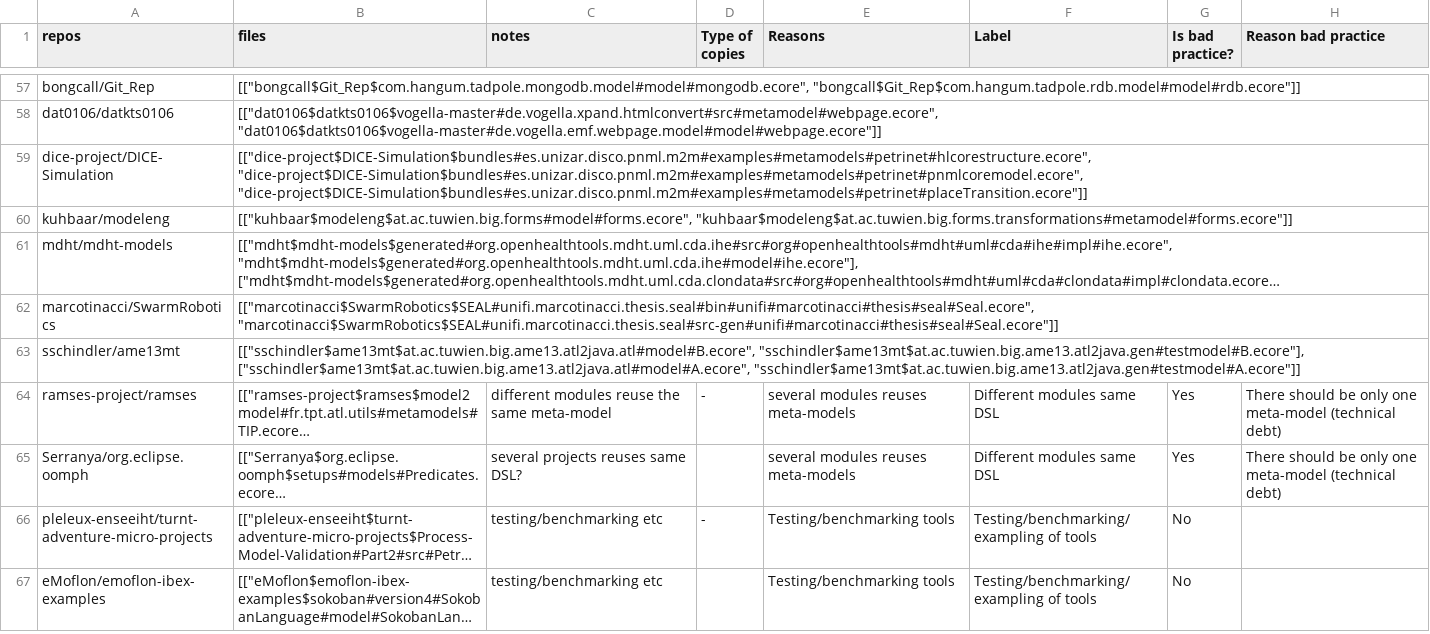
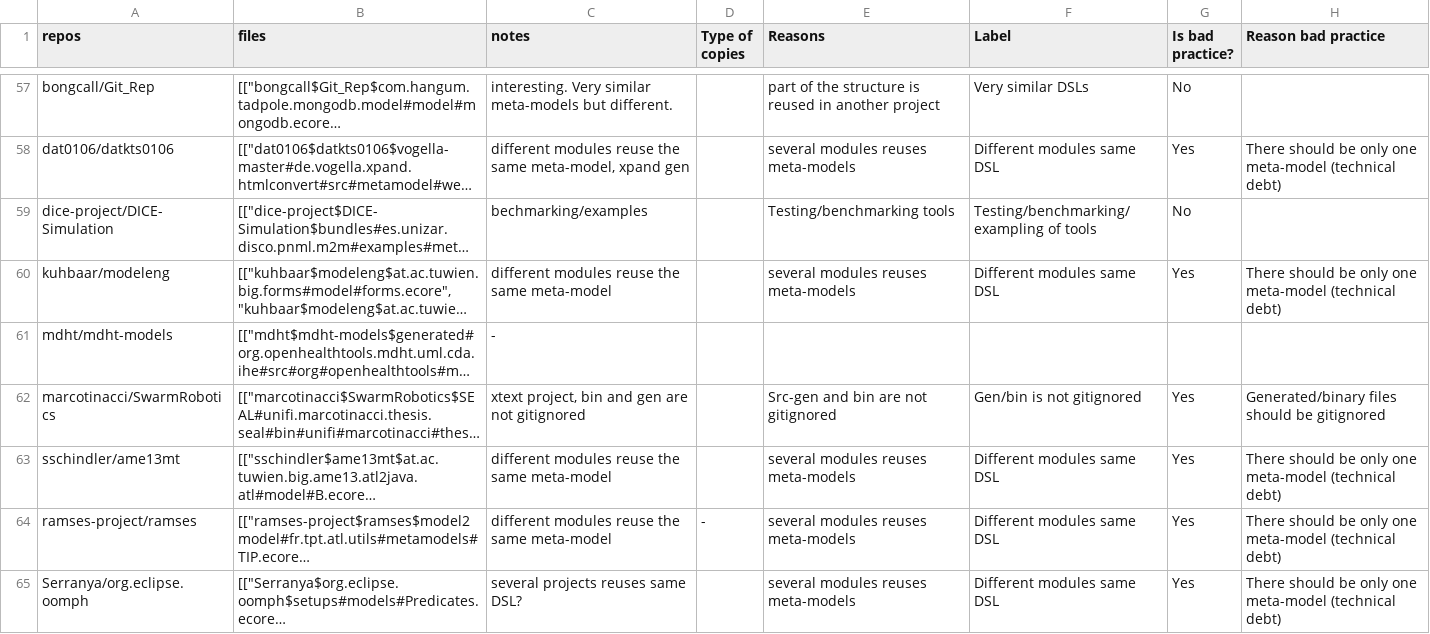
Before and after one commit to Antolin1/metamodel-reuse-study, a CSV file: samples_intra.csv, drawn as a sheet; only a part is shown, gaps mark what is left out; the shorter side is filled out with more unchanged rows; long unchanged cells end in …; the diff covers the shown part only; the diff names each change by its address in the sheet, - before the commit and + after, or states it on an @@ line.

Commit message:
labelling checkpoint

```diff
--- a/samples_intra.csv
+++ b/samples_intra.csv
-C57 (notes): (empty)
+C57 (notes): interesting. Very similar meta-models but different.
-E57 (Reasons): (empty)
+E57 (Reasons): part of the structure is reused in another project
-F57 (Label): (empty)
+F57 (Label): Very similar DSLs
-G57 (Is bad practice?): (empty)
+G57 (Is bad practice?): No
-C58 (notes): (empty)
+C58 (notes): different modules reuse the same meta-model, xpand gen
-E58 (Reasons): (empty)
+E58 (Reasons): several modules reuses meta-models
-F58 (Label): (empty)
+F58 (Label): Different modules same DSL
-G58 (Is bad practice?): (empty)
+G58 (Is bad practice?): Yes
-H58 (Reason bad practice): (empty)
+H58 (Reason bad practice): There should be only one meta-model (technical debt)
-C59 (notes): (empty)
+C59 (notes): bechmarking/examples
-E59 (Reasons): (empty)
+E59 (Reasons): Testing/benchmarking tools
-F59 (Label): (empty)
+F59 (Label): Testing/benchmarking/exampling of tools
-G59 (Is bad practice?): (empty)
+G59 (Is bad practice?): No
-C60 (notes): (empty)
+C60 (notes): different modules reuse the same meta-model
-E60 (Reasons): (empty)
+E60 (Reasons): several modules reuses meta-models
-F60 (Label): (empty)
+F60 (Label): Different modules same DSL
-G60 (Is bad practice?): (empty)
+G60 (Is bad practice?): Yes
-H60 (Reason bad practice): (empty)
+H60 (Reason bad practice): There should be only one meta-model (technical debt)
-C61 (notes): (empty)
+C61 (notes): -
-C62 (notes): (empty)
+C62 (notes): xtext project, bin and gen are not gitignored
-E62 (Reasons): (empty)
+E62 (Reasons): Src-gen and bin are not gitignored
-F62 (Label): (empty)
+F62 (Label): Gen/bin is not gitignored
-G62:G63 (Is bad practice?): (empty)
+G62:G63 (Is bad practice?): Yes
-H62 (Reason bad practice): (empty)
+H62 (Reason bad practice): Generated/binary files should be gitignored
-C63 (notes): (empty)
+C63 (notes): different modules reuse the same meta-model
-E63 (Reasons): (empty)
+E63 (Reasons): several modules reuses meta-models
-F63 (Label): (empty)
+F63 (Label): Different modules same DSL
-H63 (Reason bad practice): (empty)
+H63 (Reason bad practice): There should be only one meta-model (technical debt)
```
Also changed, not shown: 37 edited cells elsewhere in this file.
